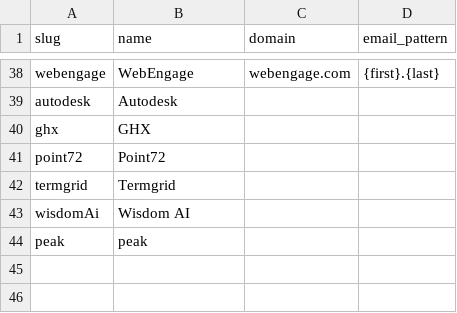
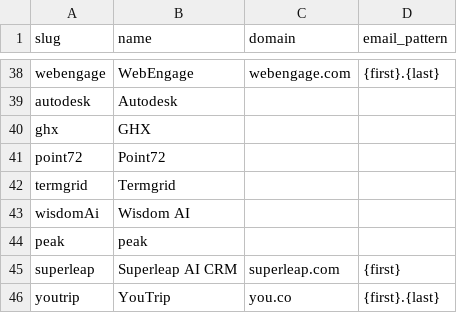
Before and after one commit to Kushalgt/email-sender, a CSV file: companies.csv, drawn as a sheet; only a part is shown, gaps mark what is left out.

Commit message:
feat: Add new companies and job listings; update contact details and email patterns

```diff
--- a/companies.csv
+++ b/companies.csv
@@ -44 +44,3 @@ wisdomAi,Wisdom AI,,
 peak,peak,,
+superleap,Superleap AI CRM,superleap.com,{first}
+youtrip,YouTrip,you.co,{first}.{last}
```
Also changed, not shown: jobs.csv, people.csv.
